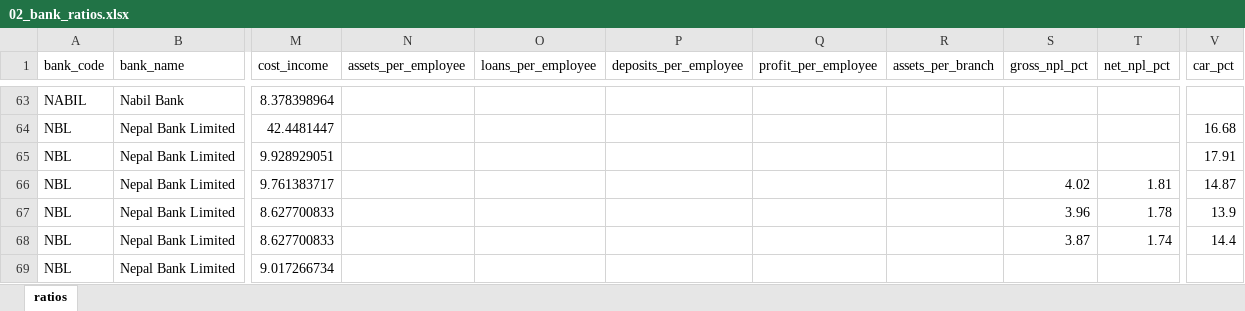
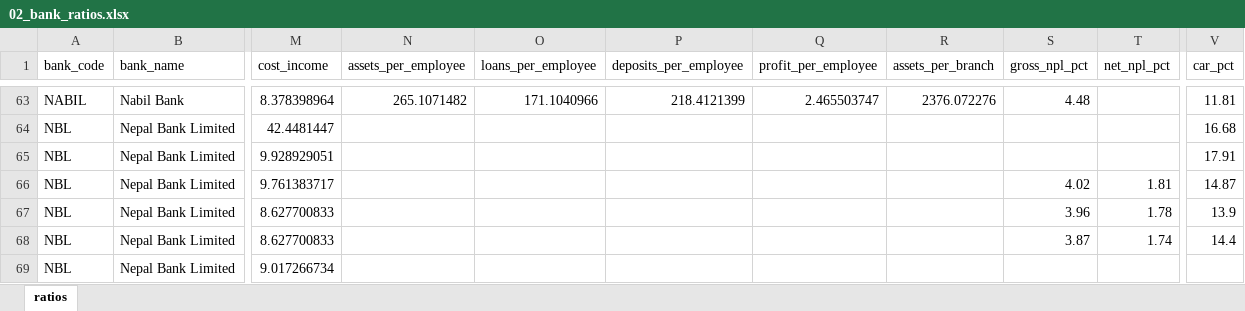
Before and after one commit to Ninjafunz/nepal-banking-research, an Excel workbook: DATA/02_bank_ratios.xlsx, sheet ratios, drawn as a sheet; only a part is shown, gaps mark what is left out; values as stored, in another font and other column widths than the file's, no borders; the diff covers the shown part only; the diff names each change by its address in the sheet, - before the commit and + after, or states it on an @@ line.

```diff
--- a/DATA/02_bank_ratios.xlsx (sheet ratios)
+++ b/DATA/02_bank_ratios.xlsx (sheet ratios)
-N63 (assets_per_employee): (empty)
+N63 (assets_per_employee): 265.1071482
-O63 (loans_per_employee): (empty)
+O63 (loans_per_employee): 171.1040966
-P63 (deposits_per_employee): (empty)
+P63 (deposits_per_employee): 218.4121399
-Q63 (profit_per_employee): (empty)
+Q63 (profit_per_employee): 2.465503747
-R63 (assets_per_branch): (empty)
+R63 (assets_per_branch): 2376.072276
-S63 (gross_npl_pct): (empty)
+S63 (gross_npl_pct): 4.48
-V63 (car_pct): (empty)
+V63 (car_pct): 11.81
```
Also changed, not shown: 30 edited cells elsewhere in this sheet, ANALYSIS/industry_structure.xlsx, DATA/03_market_shares.xlsx, 30 other files.
